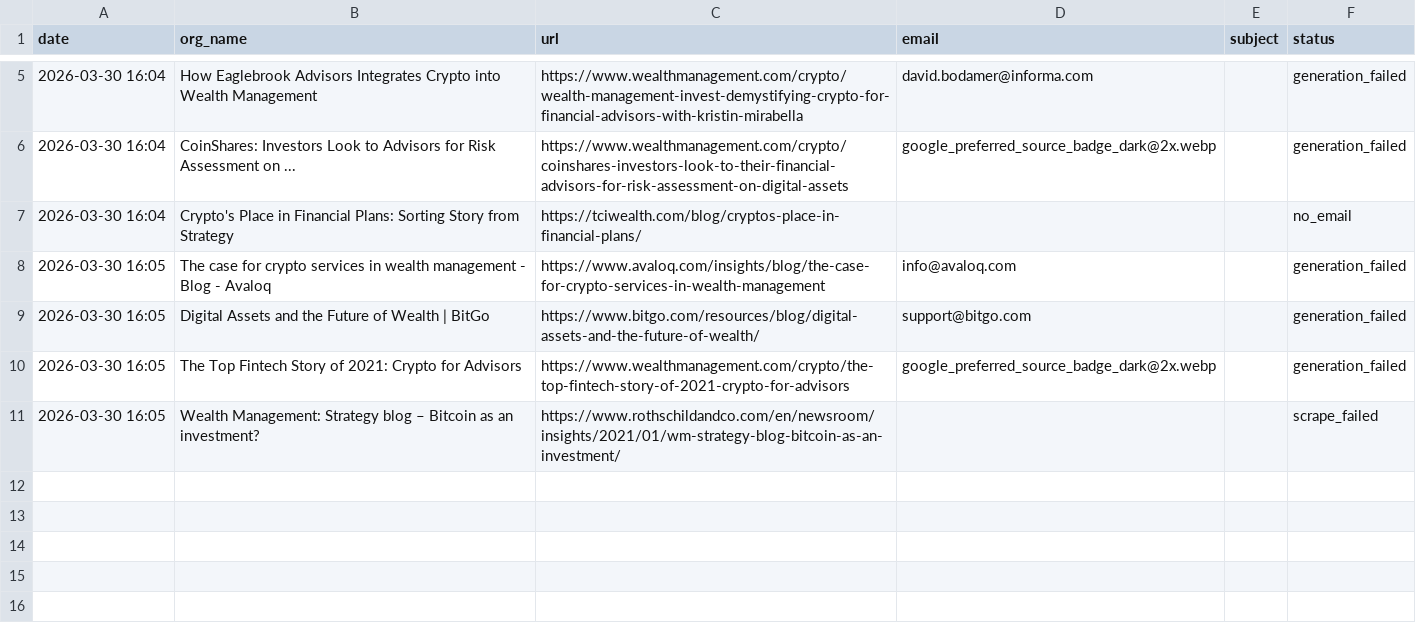
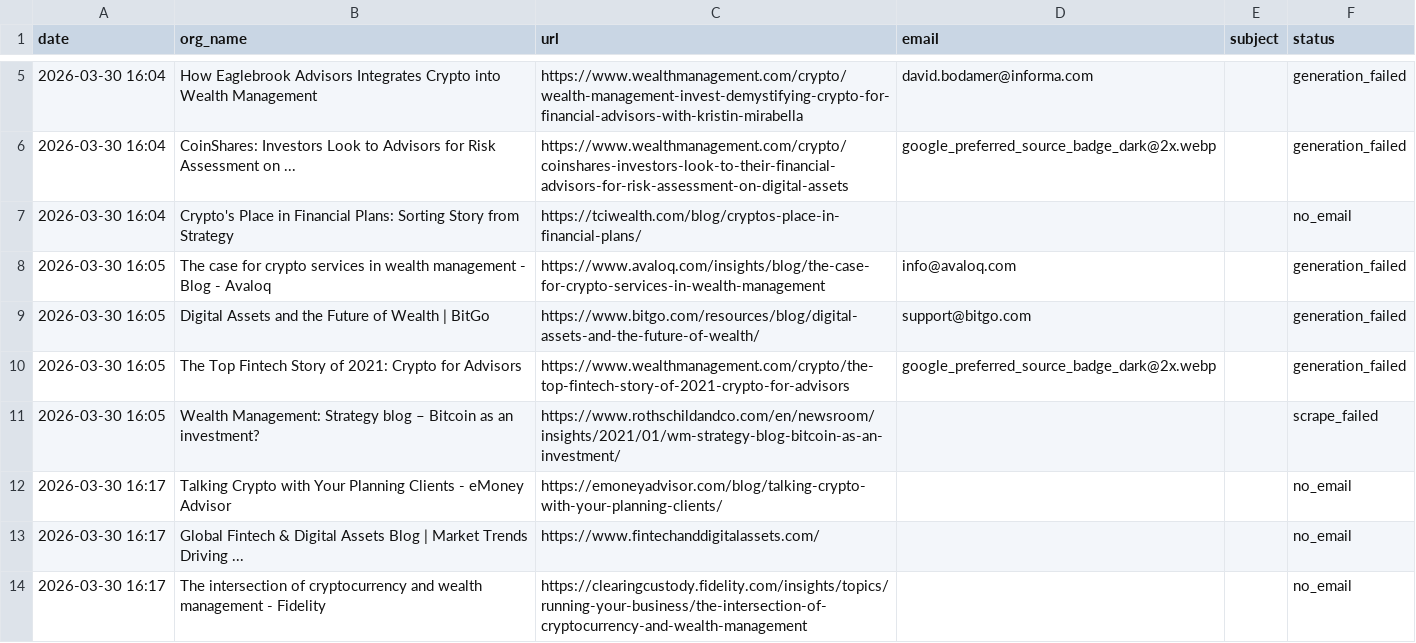
Before and after one commit to Mahaveersonii/grade-capital-outreach, a CSV file: sent_log.csv, drawn as a sheet; only a part is shown, gaps mark what is left out; the diff names each change by its address in the sheet, - before the commit and + after, or states it on an @@ line.

```diff
--- a/sent_log.csv
+++ b/sent_log.csv
+row 12: 2026-03-30 16:17 | Talking Crypto with Your Planning Clients - eMoney Advisor | https://emoneyadvisor.com/blog/talking-crypto-with-your-planning-clients/ |  |  | no_email
+row 13: 2026-03-30 16:17 | Global Fintech & Digital Assets Blog | Market Trends Driving ... | https://www.fintechanddigitalassets.com/ |  |  | no_email
+row 14: 2026-03-30 16:17 | The intersection of cryptocurrency and wealth management - Fidelity | https://clearingcustody.fidelity.com/insights/topics/running-your-business/the-intersection-of-cryptocurrency-and-wealth-management |  |  | no_email
```
